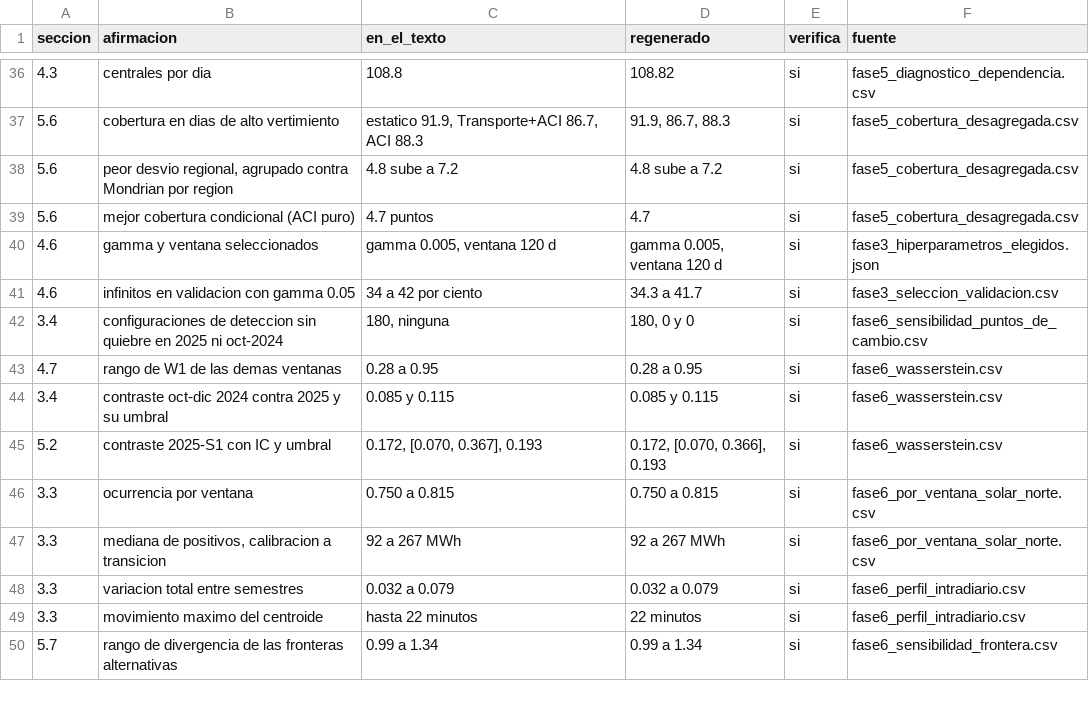
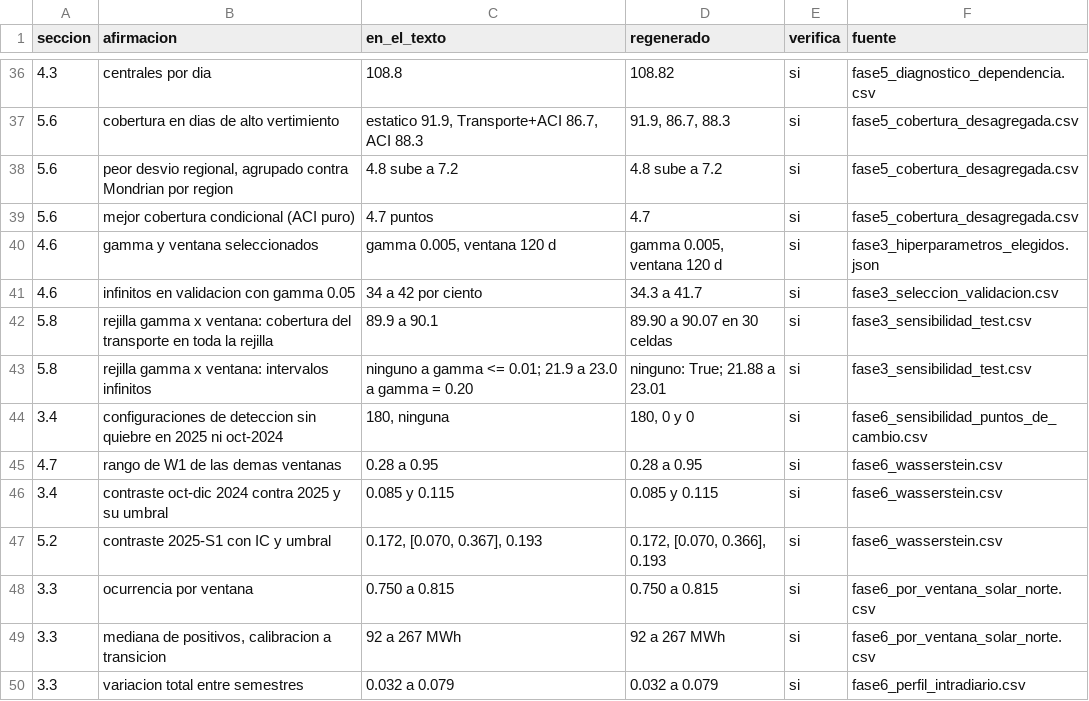
Before and after one commit to Pablosebastian-reyes/curtailmentiq-research, a CSV file: resultados/verificacion_manuscrito.csv, drawn as a sheet; only a part is shown, gaps mark what is left out; the shorter side is filled out with more unchanged rows; the diff names each change by its address in the sheet, - before the commit and + after, or states it on an @@ line.

```diff
--- a/resultados/verificacion_manuscrito.csv
+++ b/resultados/verificacion_manuscrito.csv
+row 42: 5.8 | rejilla gamma x ventana: cobertura del transporte en toda la rejilla | 89.9 a 90.1 | 89.90 a 90.07 en 30 celdas | si | fase3_sensibilidad_test.csv
+row 43: 5.8 | rejilla gamma x ventana: intervalos infinitos | ninguno a gamma <= 0.01; 21.9 a 23.0 a gamma = 0.20 | ninguno: True; 21.88 a 23.01 | si | fase3_sensibilidad_test.csv
```
Also changed, not shown: resultados/fase3/fase3_sensibilidad_test.csv, 17 other files.
